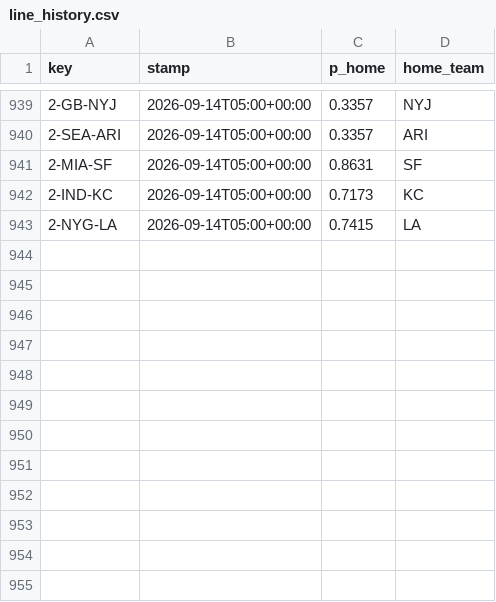
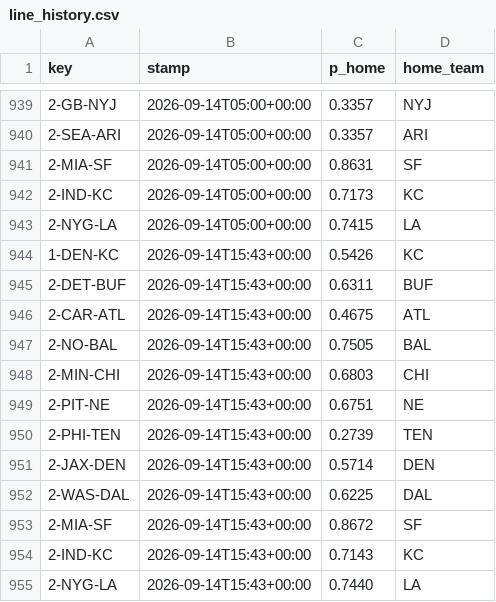
Before and after one commit to Cako18/gridiron-data, a CSV file: data/line_history.csv, drawn as a sheet; only a part is shown, gaps mark what is left out; the diff names each change by its address in the sheet, - before the commit and + after, or states it on an @@ line.

```diff
--- a/data/line_history.csv
+++ b/data/line_history.csv
+row 944: 1-DEN-KC | 2026-09-14T15:43+00:00 | 0.5426 | KC
+row 945: 2-DET-BUF | 2026-09-14T15:43+00:00 | 0.6311 | BUF
+row 946: 2-CAR-ATL | 2026-09-14T15:43+00:00 | 0.4675 | ATL
+row 947: 2-NO-BAL | 2026-09-14T15:43+00:00 | 0.7505 | BAL
+row 948: 2-MIN-CHI | 2026-09-14T15:43+00:00 | 0.6803 | CHI
+row 949: 2-PIT-NE | 2026-09-14T15:43+00:00 | 0.6751 | NE
+row 950: 2-PHI-TEN | 2026-09-14T15:43+00:00 | 0.2739 | TEN
+row 951: 2-JAX-DEN | 2026-09-14T15:43+00:00 | 0.5714 | DEN
+row 952: 2-WAS-DAL | 2026-09-14T15:43+00:00 | 0.6225 | DAL
+row 953: 2-MIA-SF | 2026-09-14T15:43+00:00 | 0.8672 | SF
+row 954: 2-IND-KC | 2026-09-14T15:43+00:00 | 0.7143 | KC
+row 955: 2-NYG-LA | 2026-09-14T15:43+00:00 | 0.7440 | LA
```
Also changed, not shown: 2 other files.
